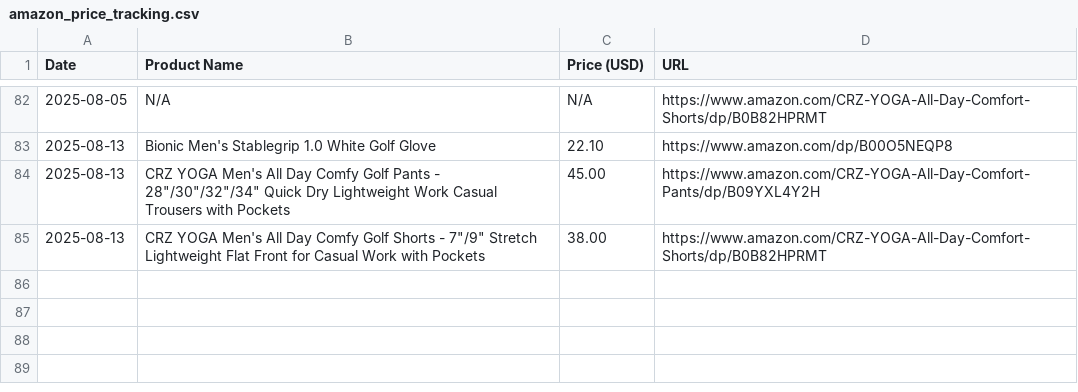
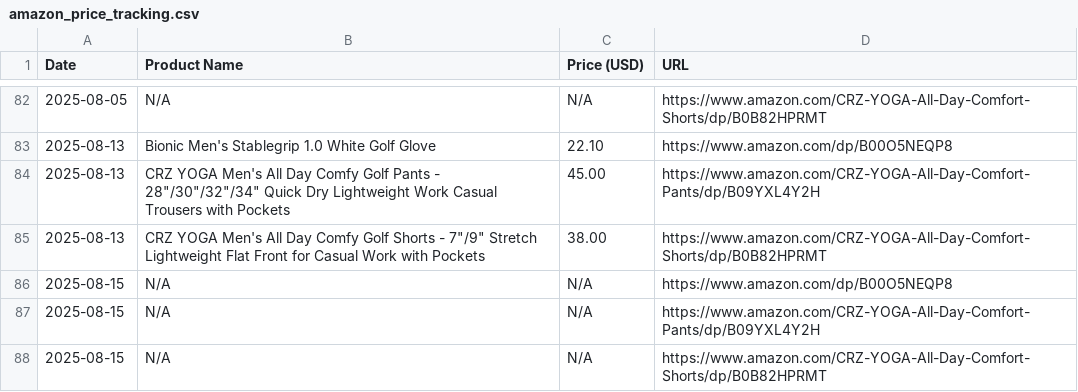
Before and after one commit to HOANJAE2423/AmazonPriceTracker, a CSV file: amazon_price_tracking.csv, drawn as a sheet; only a part is shown, gaps mark what is left out.

```diff
--- a/amazon_price_tracking.csv
+++ b/amazon_price_tracking.csv
@@ -85 +85,4 @@ Date,Product Name,Price (USD),URL
 2025-08-13,"CRZ YOGA Men's All Day Comfy Golf Shorts - 7""/9"" Stretch Lightweight Flat Front for Casual Work with Pockets",38.00,https://www.amazon.com/CRZ-YOGA-All-Day-Comfort-Shorts/dp/B0B82HPRMT
+2025-08-15,N/A,N/A,https://www.amazon.com/dp/B00O5NEQP8
+2025-08-15,N/A,N/A,https://www.amazon.com/CRZ-YOGA-All-Day-Comfort-Pants/dp/B09YXL4Y2H
+2025-08-15,N/A,N/A,https://www.amazon.com/CRZ-YOGA-All-Day-Comfort-Shorts/dp/B0B82HPRMT
```
